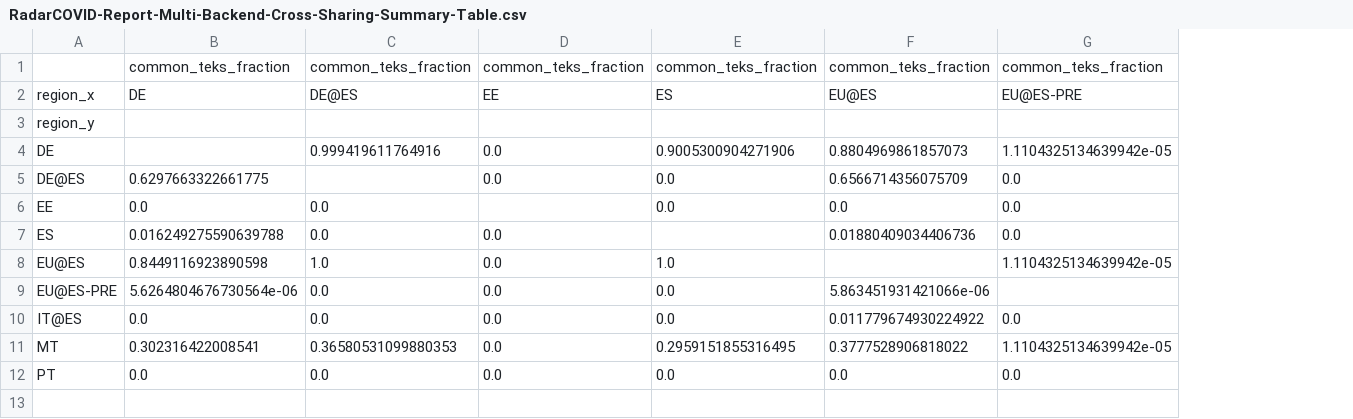
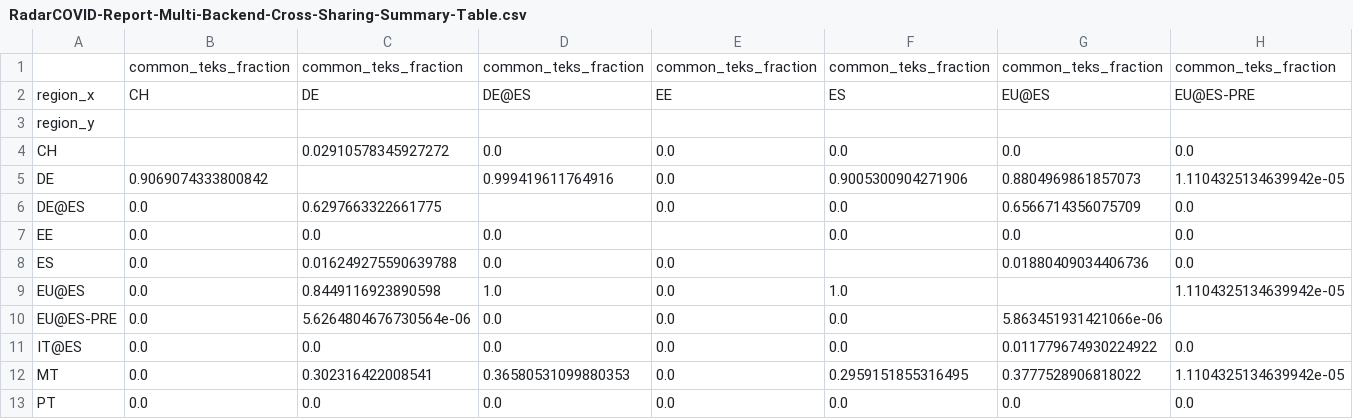
Before and after one commit to pvieito/Radar-STATS, a CSV file: Data/Resources/Current/RadarCOVID-Report-Multi-Backend-Cross-Sharing-Summary-Table.csv, drawn as a sheet; only a part is shown; addresses are those after the commit; rows hold the shown columns only; the diff names each change by its address in the sheet, - before the commit and + after, or states it on an @@ line.

Commit message:
Report Update

```diff
--- a/Data/Resources/Current/RadarCOVID-Report-Multi-Backend-Cross-Sharing-Summary-Table.csv
+++ b/Data/Resources/Current/RadarCOVID-Report-Multi-Backend-Cross-Sharing-Summary-Table.csv
+column B, rows 1-2: common_teks_fraction | CH; rows 5-13: 0.9069074333800842 | 0.0 | 0.0 | 0.0 | 0.0 | 0.0 | 0.0 | 0.0 | 0.0
+row 4: CH |  | 0.02910578345927272 | 0.0 | 0.0 | 0.0 | 0.0 | 0.0
```
Also changed, not shown: Data/Resources/Current/RadarCOVID-Report-Hourly-Summary-Table.csv, Data/Resources/Current/RadarCOVID-Report-Multi-Backend-Summary-Table.csv, 10 other files.
